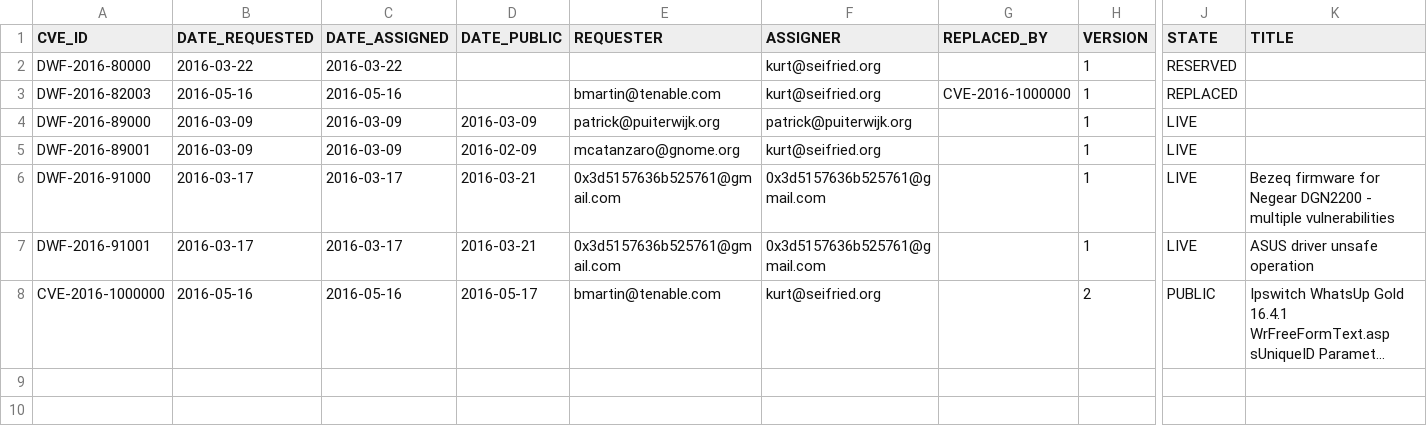
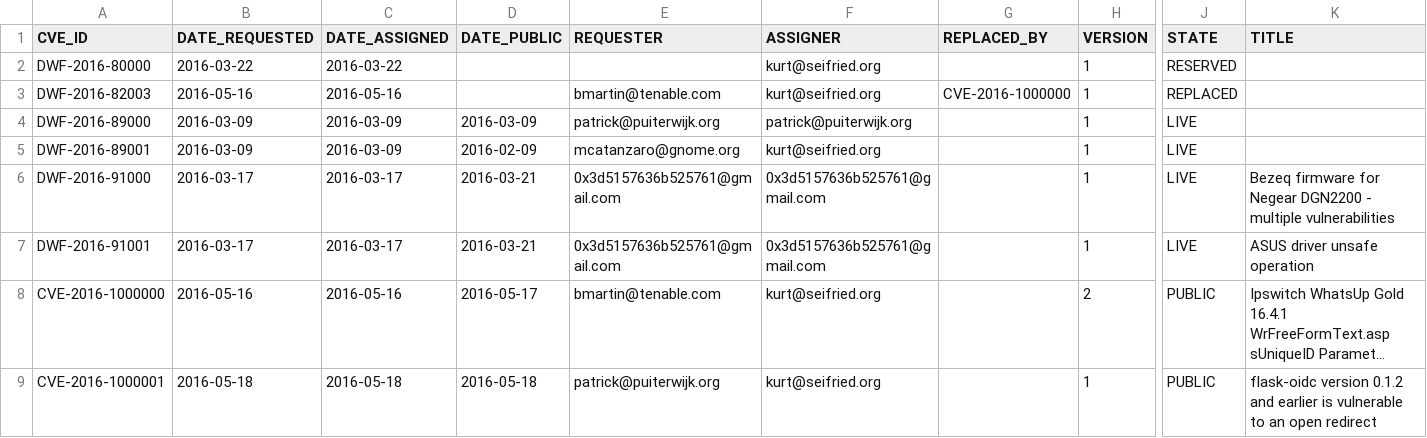
Before and after one commit to samuelhuntley/DWF-Database, a CSV file: DWF-Database-2016.csv, drawn as a sheet; only a part is shown, gaps mark what is left out; long unchanged cells end in …; rows hold the shown columns only; the diff names each change by its address in the sheet, - before the commit and + after, or states it on an @@ line.

Commit message:
CVE-2016-1000001

```diff
--- a/DWF-Database-2016.csv
+++ b/DWF-Database-2016.csv
+row 9: CVE-2016-1000001 | 2016-05-18 | 2016-05-18 | 2016-05-18 | patrick@puiterwijk.org | kurt@seifried.org |  | 1 | PUBLIC | flask-oidc version 0.1.2 and earlier is vulnerable to an open redirect
```
